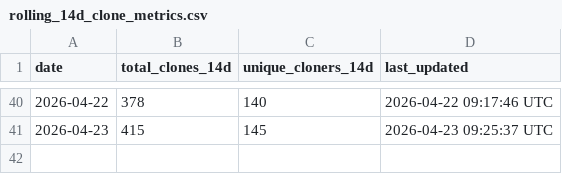
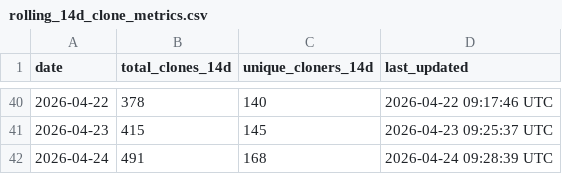
Before and after one commit to robotmcp/robotmcp_server, a CSV file: .metrics/rolling_14d_clone_metrics.csv, drawn as a sheet; only a part is shown, gaps mark what is left out; the diff names each change by its address in the sheet, - before the commit and + after, or states it on an @@ line.

```diff
--- a/.metrics/rolling_14d_clone_metrics.csv
+++ b/.metrics/rolling_14d_clone_metrics.csv
+row 42: 2026-04-24 | 491 | 168 | 2026-04-24 09:28:39 UTC
```
Also changed, not shown: .metrics/daily_clone_metrics.csv.
